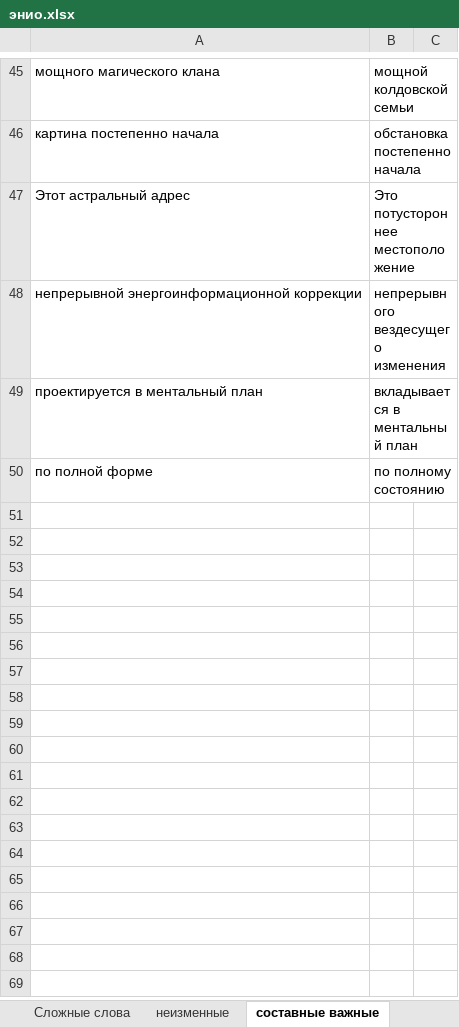
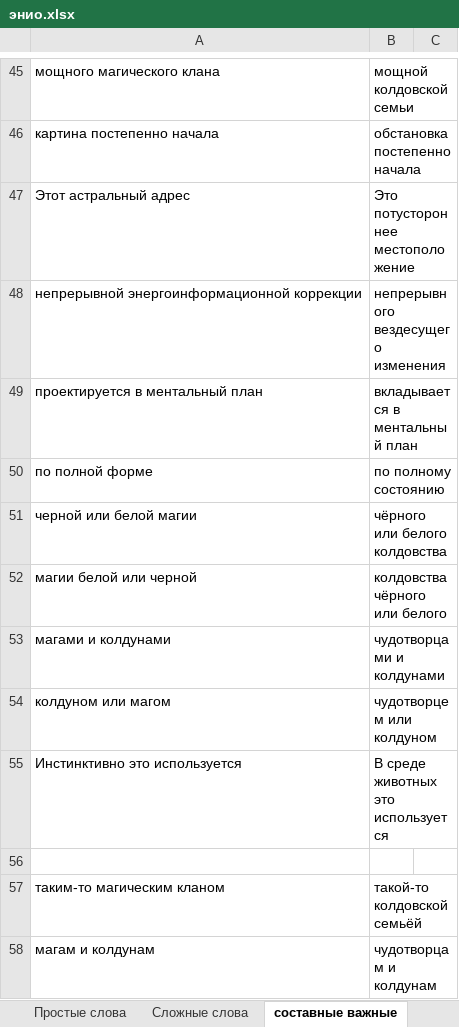
Before and after one commit to AveNRU/text_changer, an Excel workbook: словари/энио.xlsx, sheet составные важные, drawn as a sheet; only a part is shown, gaps mark what is left out; values as stored, in another font and other column widths than the file's, no borders; the diff covers the shown part only; the diff names each change by its address in the sheet, - before the commit and + after, or states it on an @@ line.

```diff
--- a/словари/энио.xlsx (sheet составные важные)
+++ b/словари/энио.xlsx (sheet составные важные)
+row 51: черной или белой магии | чёрного или белого колдовства
+row 52: магии белой или черной | колдовства чёрного или белого
+row 53: магами и колдунами | чудотворцами и колдунами
+row 54: колдуном или магом | чудотворцем или колдуном
+row 55: Инстинктивно это используется | В среде животных это используется
+row 56: (empty)
+row 57: таким-то магическим кланом | такой-то колдовской семьёй
+row 58: магам и колдунам | чудотворцам и колдунам
```
Also changed, not shown: 8 added rows and 4 edited cells elsewhere in this sheet, sheet Неизменные_длинные, sheet Сложные слова, sheet неизменные, sheet Неизменные_короткие, sheet создателю ошибки, other sheet tabs, hidden cells, исправления внести/слова2.xlsx, исправления внести/слова3.xlsx, 5 other files.
